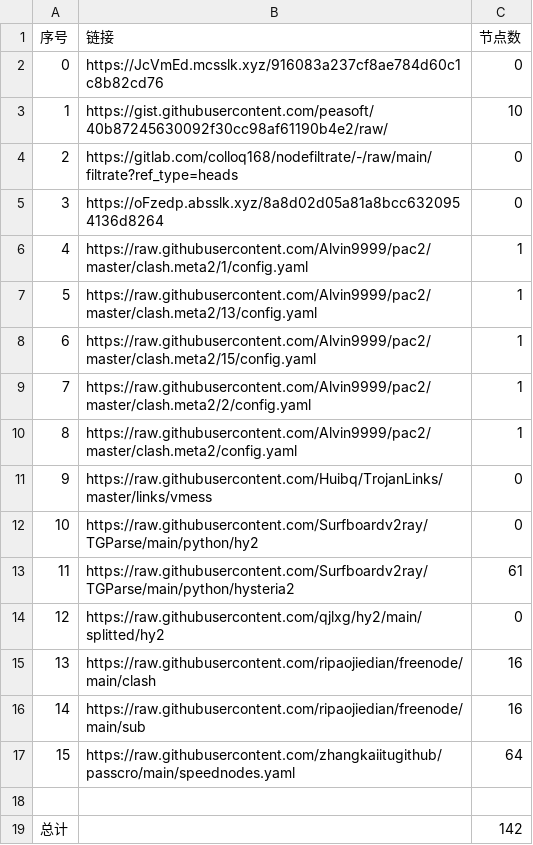
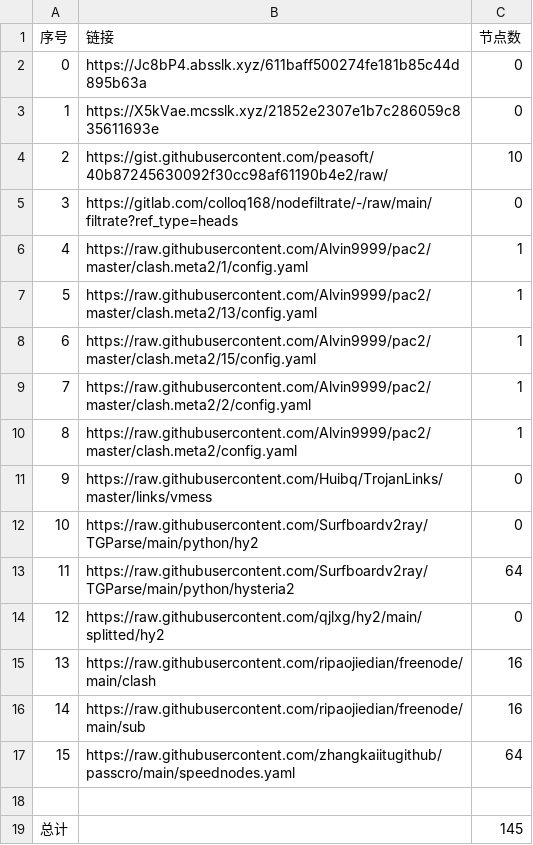
Before and after one commit to AlabasterStone/NoMoreWalls, a CSV file: list_result.csv, drawn as a sheet.

```diff
--- a/list_result.csv
+++ b/list_result.csv
@@ -1,6 +1,6 @@
 序号,链接,节点数
-0,https://JcVmEd.mcsslk.xyz/916083a237cf8ae784d60c1c8b82cd76,0
-1,https://gist.githubusercontent.com/peasoft/40b87245630092f30cc98af61190b4e2/raw/,10
-2,https://gitlab.com/colloq168/nodefiltrate/-/raw/main/filtrate?ref_type=heads,0
-3,https://oFzedp.absslk.xyz/8a8d02d05a81a8bcc6320954136d8264,0
+0,https://Jc8bP4.absslk.xyz/611baff500274fe181b85c44d895b63a,0
+1,https://X5kVae.mcsslk.xyz/21852e2307e1b7c286059c835611693e,0
+2,https://gist.githubusercontent.com/peasoft/40b87245630092f30cc98af61190b4e2/raw/,10
+3,https://gitlab.com/colloq168/nodefiltrate/-/raw/main/filtrate?ref_type=heads,0
 4,https://raw.githubusercontent.com/Alvin9999/pac2/master/clash.meta2/1/config.yaml,1
@@ -12,3 +12,3 @@
 10,https://raw.githubusercontent.com/Surfboardv2ray/TGParse/main/python/hy2,0
-11,https://raw.githubusercontent.com/Surfboardv2ray/TGParse/main/python/hysteria2,61
+11,https://raw.githubusercontent.com/Surfboardv2ray/TGParse/main/python/hysteria2,64
 12,https://raw.githubusercontent.com/qjlxg/hy2/main/splitted/hy2,0
@@ -18,2 +18,2 @@
 
-总计,,142
+总计,,145
```
Also changed, not shown: 17 other files.
